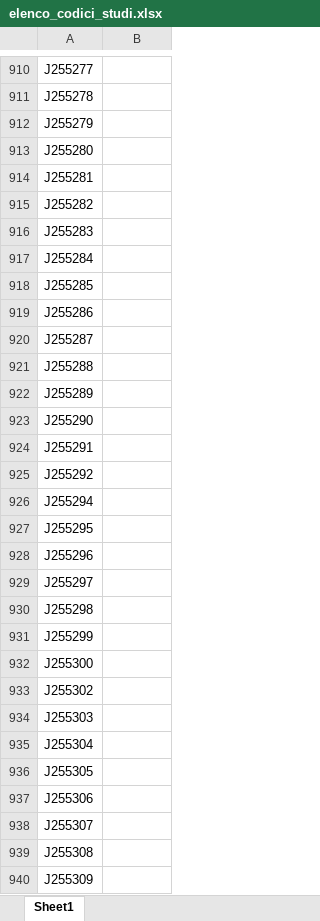
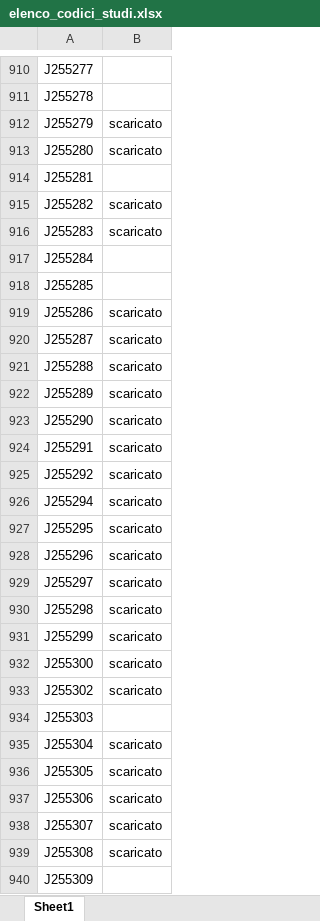
Before and after one commit to Malvicini/PY, an Excel workbook: elenco_codici_studi.xlsx, sheet Sheet1, drawn as a sheet; only a part is shown, gaps mark what is left out; values as stored, in another font and other column widths than the file's, no borders; the diff covers the shown part only; the diff names each change by its address in the sheet, - before the commit and + after, or states it on an @@ line.

```diff
--- a/elenco_codici_studi.xlsx (sheet Sheet1)
+++ b/elenco_codici_studi.xlsx (sheet Sheet1)
-B912:B913: (empty)
+B912:B913: scaricato
-B915:B916: (empty)
+B915:B916: scaricato
-B919:B933: (empty)
+B919:B933: scaricato
-B935:B939: (empty)
+B935:B939: scaricato
```
Also changed, not shown: 284 edited cells elsewhere in this sheet, 5 other files.
